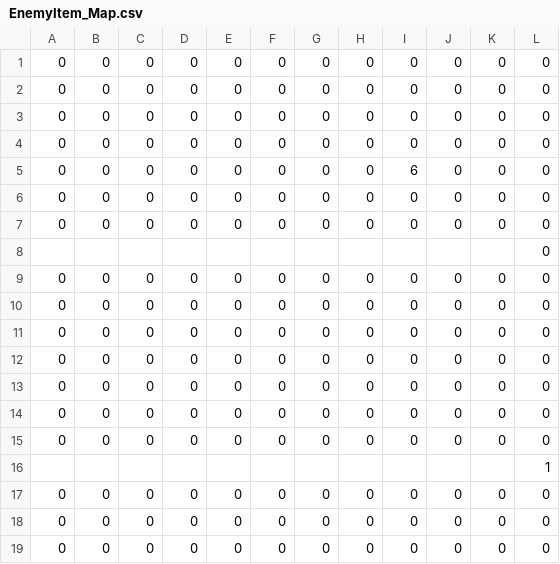
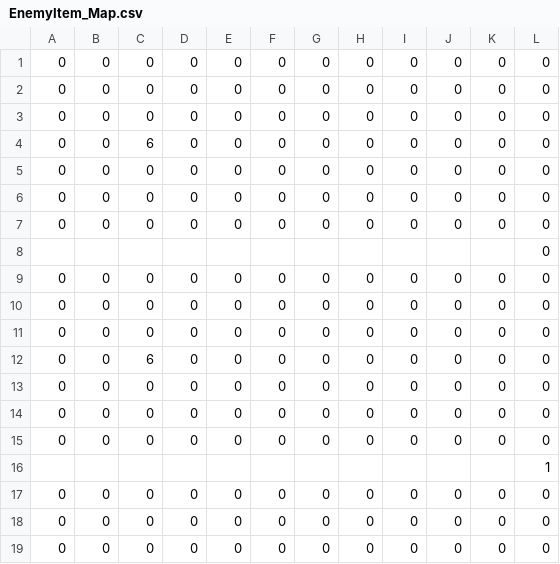
Before and after one commit to CSE3902-SU2024/Sprint_2, a CSV file: Sprint0/Map/EnemyItem_Map.csv, drawn as a sheet; only a part is shown.

```diff
--- a/Sprint0/Map/EnemyItem_Map.csv
+++ b/Sprint0/Map/EnemyItem_Map.csv
@@ -3,4 +3,4 @@
 0,0,0,0,0,0,0,0,0,0,0,0
+0,0,6,0,0,0,0,0,0,0,0,0
 0,0,0,0,0,0,0,0,0,0,0,0
-0,0,0,0,0,0,0,0,6,0,0,0
 0,0,0,0,0,0,0,0,0,0,0,0
@@ -11,3 +11,3 @@
 0,0,0,0,0,0,0,0,0,0,0,0
-0,0,0,0,0,0,0,0,0,0,0,0
+0,0,6,0,0,0,0,0,0,0,0,0
 0,0,0,0,0,0,0,0,0,0,0,0
```
Also changed, not shown: Sprint0/Map/ItemMap.csv, 6 other files.
